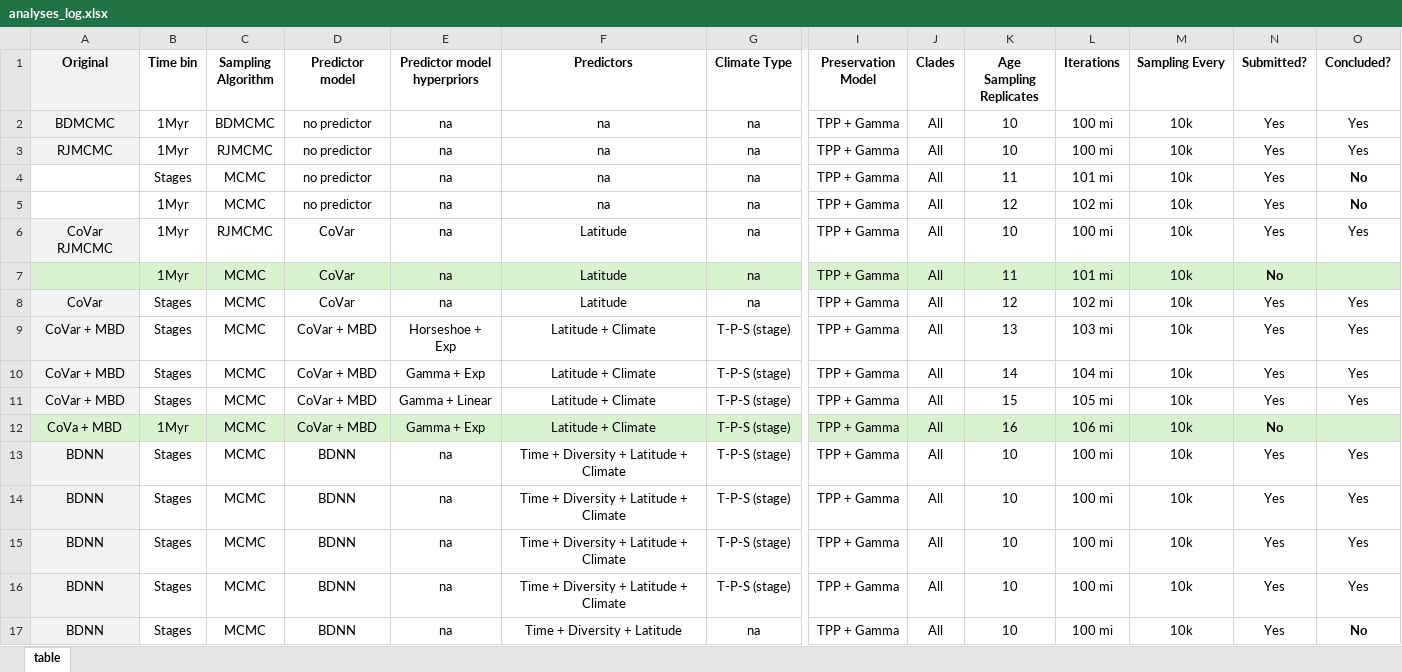
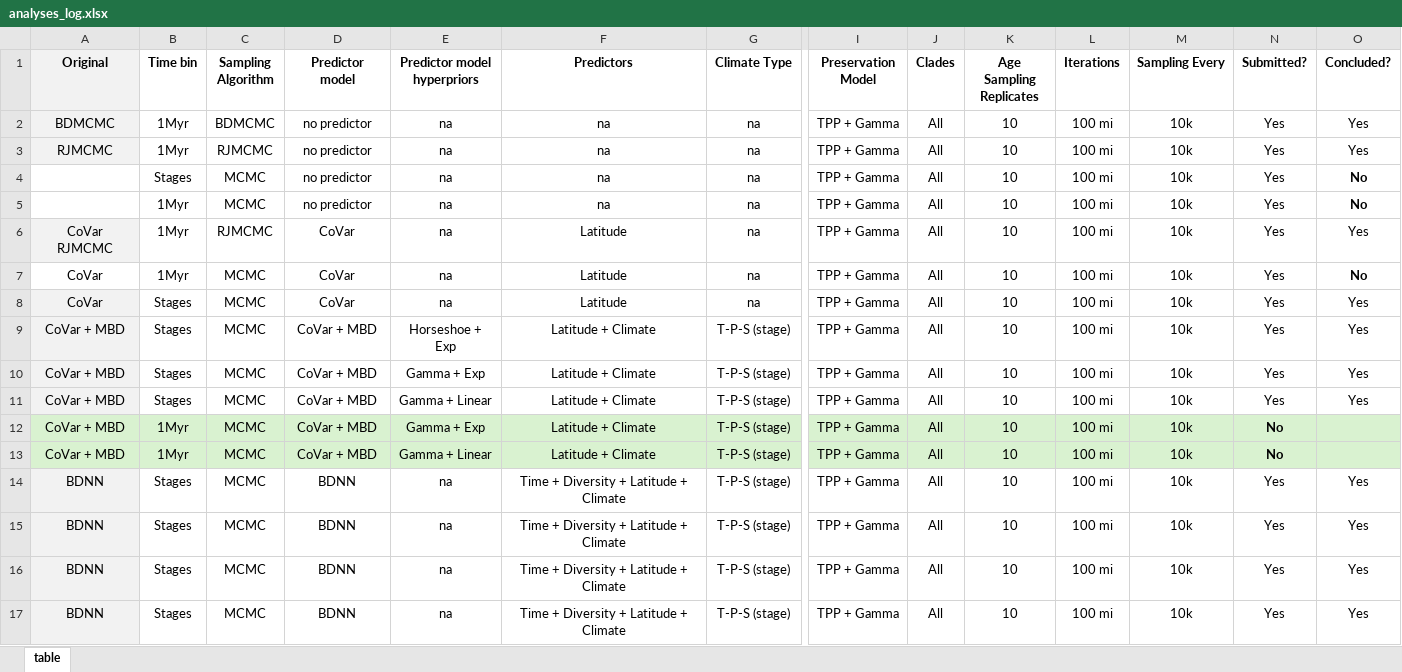
Before and after one commit to shelleylwang/pt_diversity_rates, an Excel workbook: analyses_log.xlsx, sheet table, drawn as a sheet; only a part is shown, gaps mark what is left out; the shorter side is filled out with more unchanged rows; values as stored, in another font and other column widths than the file's, no borders; rows hold the shown columns only; the diff covers the shown part only; the diff names each change by its address in the sheet, - before the commit and + after, or states it on an @@ line.

Commit message:
B_covar_mcmc scripts, update to log reflecting that

```diff
--- a/analyses_log.xlsx (sheet table)
+++ b/analyses_log.xlsx (sheet table)
-K4 (Age Sampling Replicates): 11
+K4 (Age Sampling Replicates): 10
-L4 (Iterations): 101 mi
+L4 (Iterations): 100 mi
-K5 (Age Sampling Replicates): 12
+K5 (Age Sampling Replicates): 10
-L5 (Iterations): 102 mi
+L5 (Iterations): 100 mi
-A7 (Original): (empty)
+A7 (Original): CoVar
-A7:O7 fill: #D9F2D0
+A7:O7 fill: none
-K7 (Age Sampling Replicates): 11
+K7 (Age Sampling Replicates): 10
-L7 (Iterations): 101 mi
+L7 (Iterations): 100 mi
-N7 (Submitted?): No
+N7 (Submitted?): Yes
-N7 bold: on
+N7 bold: off
-O7 (Concluded?): (empty)
+O7 (Concluded?): No
-K8 (Age Sampling Replicates): 12
+K8 (Age Sampling Replicates): 10
-L8 (Iterations): 102 mi
+L8 (Iterations): 100 mi
-K9 (Age Sampling Replicates): 13
+K9 (Age Sampling Replicates): 10
-L9 (Iterations): 103 mi
+L9 (Iterations): 100 mi
-K10 (Age Sampling Replicates): 14
+K10 (Age Sampling Replicates): 10
-L10 (Iterations): 104 mi
+L10 (Iterations): 100 mi
-K11 (Age Sampling Replicates): 15
+K11 (Age Sampling Replicates): 10
-L11 (Iterations): 105 mi
+L11 (Iterations): 100 mi
-A12 (Original): CoVa + MBD
+A12 (Original): CoVar + MBD
-K12 (Age Sampling Replicates): 16
+K12 (Age Sampling Replicates): 10
-L12 (Iterations): 106 mi
+L12 (Iterations): 100 mi
+row 13: CoVar + MBD | 1Myr | MCMC | CoVar + MBD | Gamma + Linear | Latitude + Climate | T-P-S (stage) | TPP + Gamma | All | 10 | 100 mi | 10k | No
```
Also changed, not shown: cell formats elsewhere in this sheet, 3 other files.
